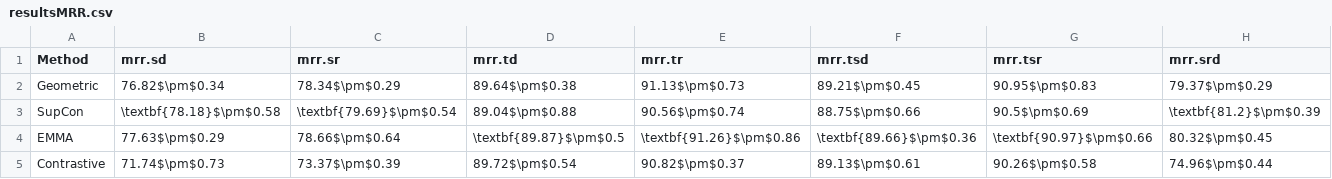
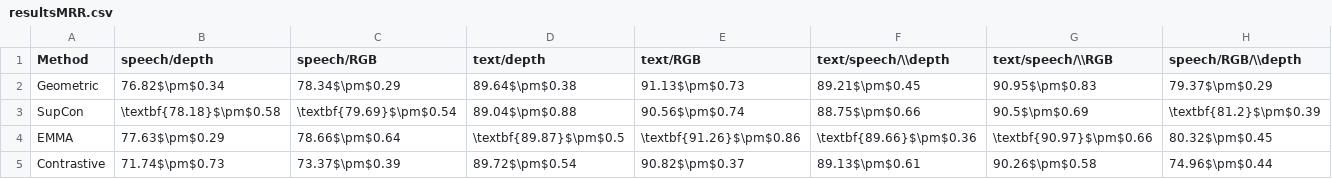
Before and after one commit to kasraprime/EMMA, a CSV file: Code/result-analysis/resultsMRR.csv, drawn as a sheet; only a part is shown; the diff covers the shown part only; the diff names each change by its address in the sheet, - before the commit and + after, or states it on an @@ line.

```diff
--- a/Code/result-analysis/resultsMRR.csv
+++ b/Code/result-analysis/resultsMRR.csv
-B1: mrr.sd
+B1: speech/depth
-C1: mrr.sr
+C1: speech/RGB
-D1: mrr.td
+D1: text/depth
-E1: mrr.tr
+E1: text/RGB
-F1: mrr.tsd
+F1: text/speech/\\depth
-G1: mrr.tsr
+G1: text/speech/\\RGB
-H1: mrr.srd
+H1: speech/RGB/\\depth
```
Also changed, not shown: 2 edited cells elsewhere in this file, Code/result-analysis/resultsACC.csv, 18 other files.
